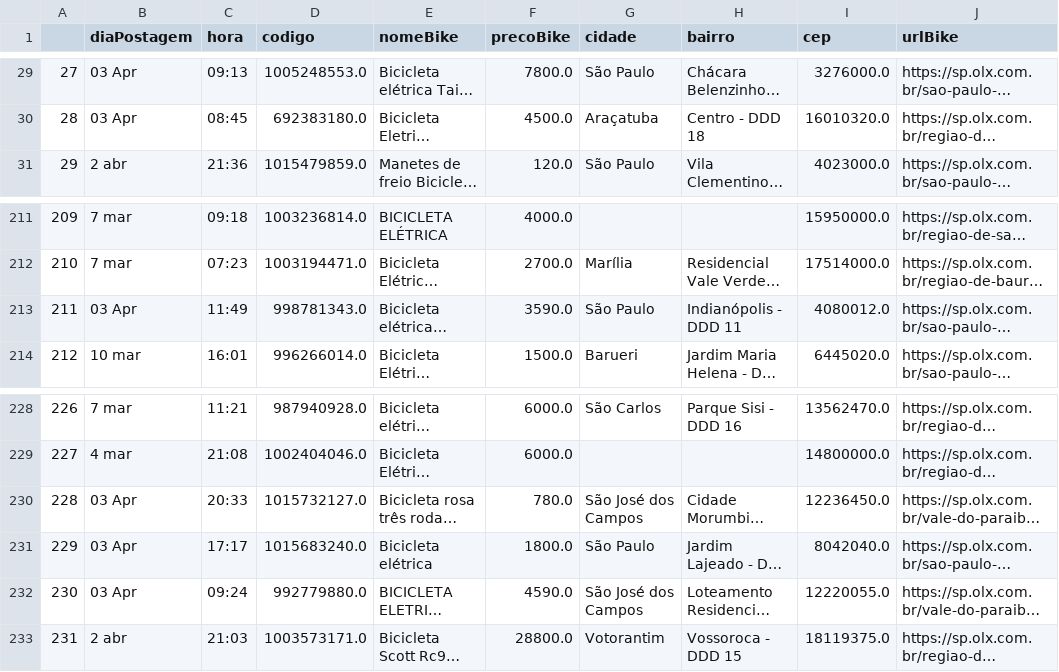
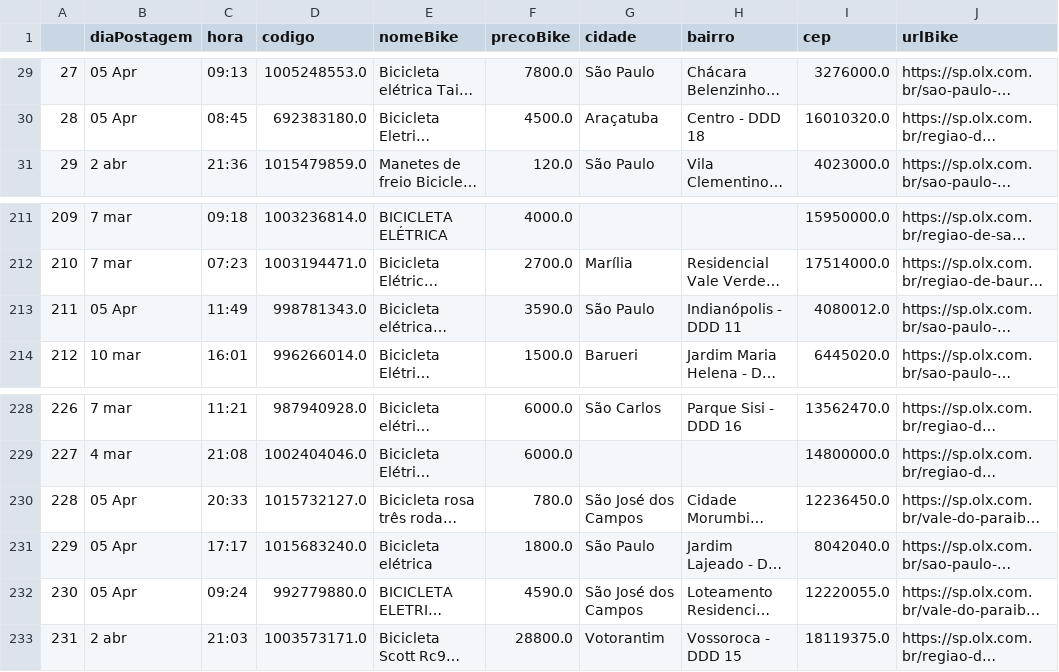
Before and after one commit to cmpaulo/webScrap, a CSV file: dados_bike_busca_clean.csv, drawn as a sheet; only a part is shown, gaps mark what is left out; long unchanged cells end in …; the diff covers the shown part only; the diff names each change by its address in the sheet, - before the commit and + after, or states it on an @@ line.

```diff
--- a/dados_bike_busca_clean.csv
+++ b/dados_bike_busca_clean.csv
-B29:B30 (diaPostagem): 03 Apr
+B29:B30 (diaPostagem): 05 Apr
-B213 (diaPostagem): 03 Apr
+B213 (diaPostagem): 05 Apr
-B230:B232 (diaPostagem): 03 Apr
+B230:B232 (diaPostagem): 05 Apr
```
Also changed, not shown: 27 edited cells elsewhere in this file, 12 other files.
